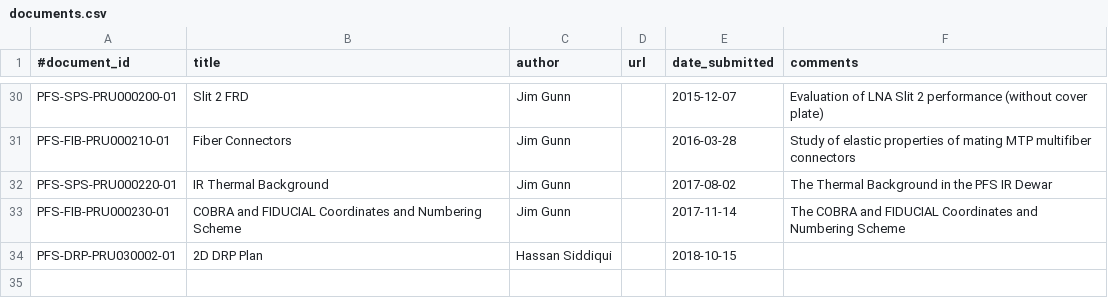
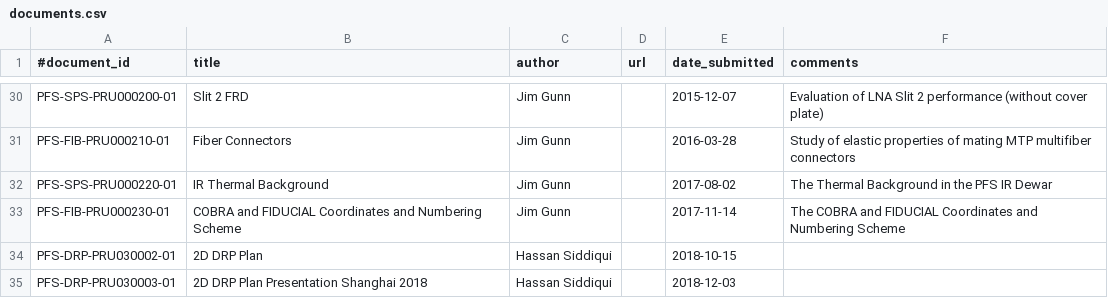
Before and after one commit to Subaru-PFS/doc, a CSV file: registries/princeton/documents.csv, drawn as a sheet; only a part is shown, gaps mark what is left out.

Commit message:
Update documents.csv

```diff
--- a/registries/princeton/documents.csv
+++ b/registries/princeton/documents.csv
@@ -34 +34,2 @@
 "PFS-DRP-PRU030002-01", "2D DRP Plan", "Hassan Siddiqui", "", "2018-10-15", ""
+"PFS-DRP-PRU030003-01", "2D DRP Plan Presentation Shanghai 2018", "Hassan Siddiqui", "", "2018-12-03", ""
```
